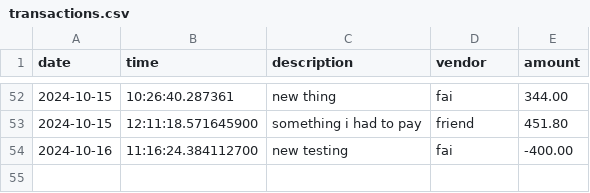
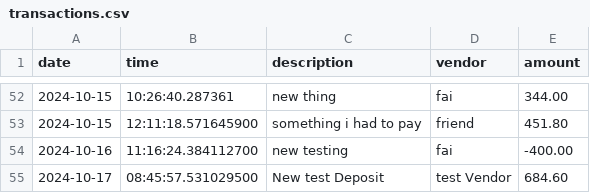
Before and after one commit to fairouzAlateeq/CapstoneOne_AccountingLedger, a CSV file: transactions.csv, drawn as a sheet; only a part is shown, gaps mark what is left out; the diff names each change by its address in the sheet, - before the commit and + after, or states it on an @@ line.

```diff
--- a/transactions.csv
+++ b/transactions.csv
+row 55: 2024-10-17 | 08:45:57.531029500 | New test Deposit | test Vendor | 684.60
```
Also changed, not shown: 5 other files.
